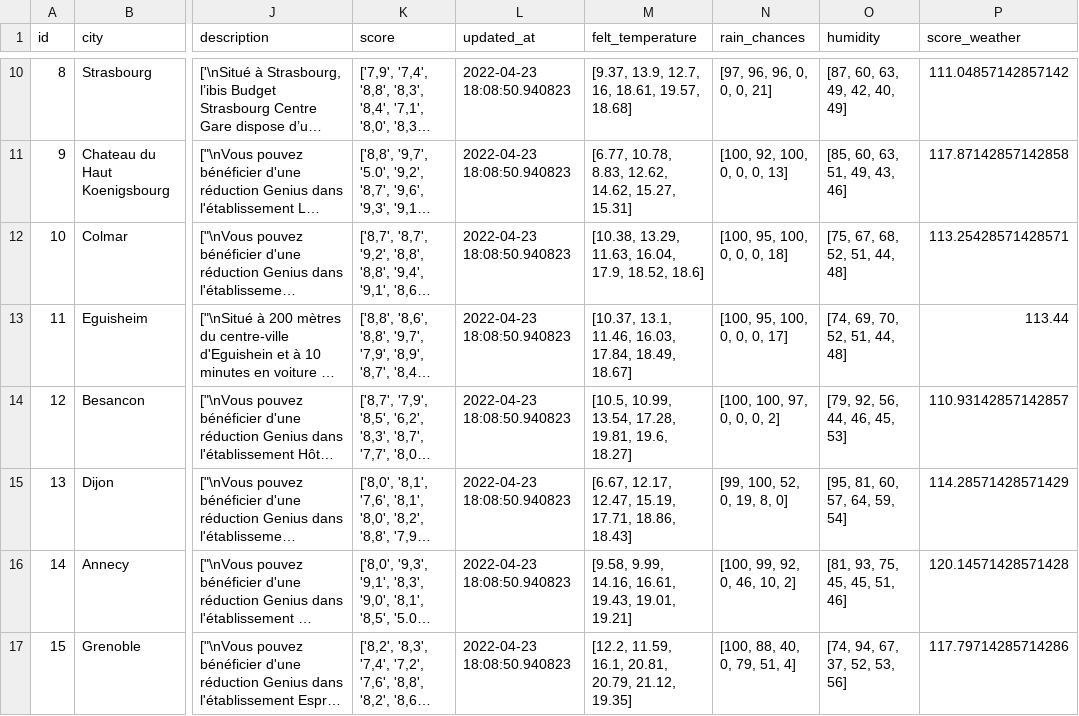
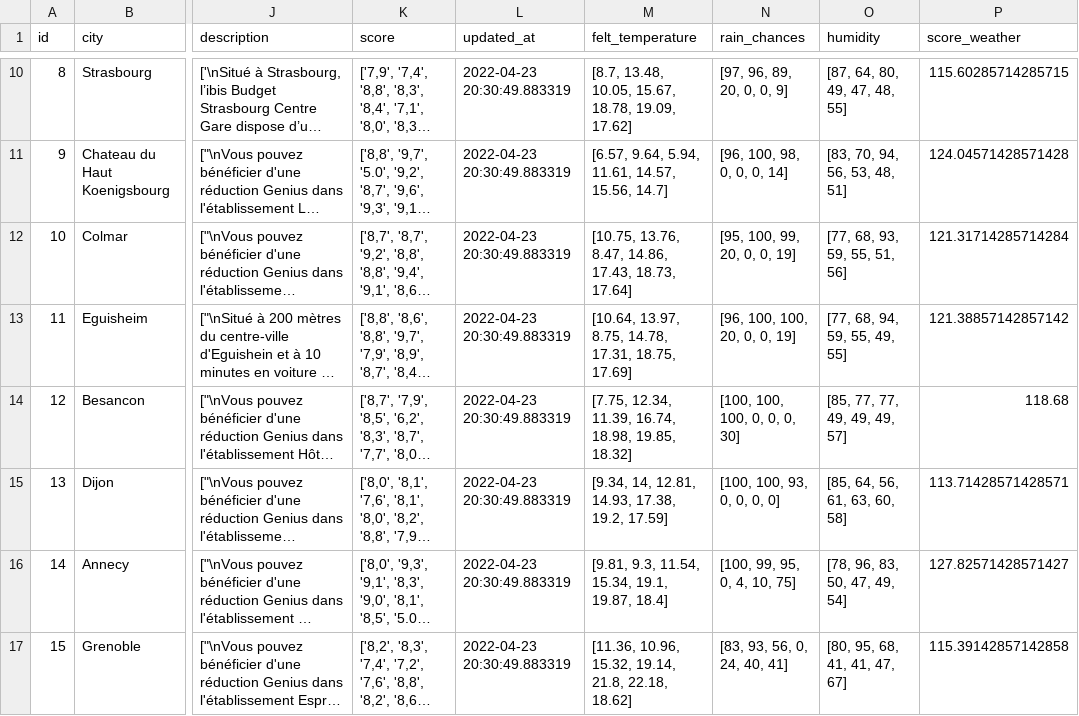
Before and after one commit to GuillaumeArp/Kayak_Project, a CSV file: df_complete.csv, drawn as a sheet; only a part is shown, gaps mark what is left out; long unchanged cells end in …; the diff covers the shown part only; the diff names each change by its address in the sheet, - before the commit and + after, or states it on an @@ line.

```diff
--- a/df_complete.csv
+++ b/df_complete.csv
-L10:L17 (updated_at): 2022-04-23 18:08:50.940823
+L10:L17 (updated_at): 2022-04-23 20:30:49.883319
-M10 (felt_temperature): [9.37, 13.9, 12.7, 16, 18.61, 19.57, 18.68]
+M10 (felt_temperature): [8.7, 13.48, 10.05, 15.67, 18.78, 19.09, 17.62]
-N10 (rain_chances): [97, 96, 96, 0, 0, 0, 21]
+N10 (rain_chances): [97, 96, 89, 20, 0, 0, 9]
-O10 (humidity): [87, 60, 63, 49, 42, 40, 49]
+O10 (humidity): [87, 64, 80, 49, 47, 48, 55]
-P10 (score_weather): 111.04857142857142
+P10 (score_weather): 115.60285714285715
-M11 (felt_temperature): [6.77, 10.78, 8.83, 12.62, 14.62, 15.27, 15.31]
+M11 (felt_temperature): [6.57, 9.64, 5.94, 11.61, 14.57, 15.56, 14.7]
-N11 (rain_chances): [100, 92, 100, 0, 0, 0, 13]
+N11 (rain_chances): [96, 100, 98, 0, 0, 0, 14]
-O11 (humidity): [85, 60, 63, 51, 49, 43, 46]
+O11 (humidity): [83, 70, 94, 56, 53, 48, 51]
-P11 (score_weather): 117.87142857142858
+P11 (score_weather): 124.04571428571428
-M12 (felt_temperature): [10.38, 13.29, 11.63, 16.04, 17.9, 18.52, 18.6]
+M12 (felt_temperature): [10.75, 13.76, 8.47, 14.86, 17.43, 18.73, 17.64]
-N12 (rain_chances): [100, 95, 100, 0, 0, 0, 18]
+N12 (rain_chances): [95, 100, 99, 20, 0, 0, 19]
-O12 (humidity): [75, 67, 68, 52, 51, 44, 48]
+O12 (humidity): [77, 68, 93, 59, 55, 51, 56]
-P12 (score_weather): 113.25428571428571
+P12 (score_weather): 121.31714285714284
-M13 (felt_temperature): [10.37, 13.1, 11.46, 16.03, 17.84, 18.49, 18.67]
+M13 (felt_temperature): [10.64, 13.97, 8.75, 14.78, 17.31, 18.75, 17.69]
-N13 (rain_chances): [100, 95, 100, 0, 0, 0, 17]
+N13 (rain_chances): [96, 100, 100, 20, 0, 0, 19]
-O13 (humidity): [74, 69, 70, 52, 51, 44, 48]
+O13 (humidity): [77, 68, 94, 59, 55, 49, 55]
-P13 (score_weather): 113.44
+P13 (score_weather): 121.38857142857142
-M14 (felt_temperature): [10.5, 10.99, 13.54, 17.28, 19.81, 19.6, 18.27]
+M14 (felt_temperature): [7.75, 12.34, 11.39, 16.74, 18.98, 19.85, 18.32]
-N14 (rain_chances): [100, 100, 97, 0, 0, 0, 2]
+N14 (rain_chances): [100, 100, 100, 0, 0, 0, 30]
-O14 (humidity): [79, 92, 56, 44, 46, 45, 53]
+O14 (humidity): [85, 77, 77, 49, 49, 49, 57]
-P14 (score_weather): 110.93142857142857
+P14 (score_weather): 118.68
-M15 (felt_temperature): [6.67, 12.17, 12.47, 15.19, 17.71, 18.86, 18.43]
+M15 (felt_temperature): [9.34, 14, 12.81, 14.93, 17.38, 19.2, 17.59]
-N15 (rain_chances): [99, 100, 52, 0, 19, 8, 0]
+N15 (rain_chances): [100, 100, 93, 0, 0, 0, 0]
-O15 (humidity): [95, 81, 60, 57, 64, 59, 54]
+O15 (humidity): [85, 64, 56, 61, 63, 60, 58]
-P15 (score_weather): 114.28571428571429
+P15 (score_weather): 113.71428571428571
-M16 (felt_temperature): [9.58, 9.99, 14.16, 16.61, 19.43, 19.01, 19.21]
+M16 (felt_temperature): [9.81, 9.3, 11.54, 15.34, 19.1, 19.87, 18.4]
-N16 (rain_chances): [100, 99, 92, 0, 46, 10, 2]
+N16 (rain_chances): [100, 99, 95, 0, 4, 10, 75]
-O16 (humidity): [81, 93, 75, 45, 45, 51, 46]
+O16 (humidity): [78, 96, 83, 50, 47, 49, 54]
-P16 (score_weather): 120.14571428571428
+P16 (score_weather): 127.82571428571427
-M17 (felt_temperature): [12.2, 11.59, 16.1, 20.81, 20.79, 21.12, 19.35]
+M17 (felt_temperature): [11.36, 10.96, 15.32, 19.14, 21.8, 22.18, 18.62]
-N17 (rain_chances): [100, 88, 40, 0, 79, 51, 4]
+N17 (rain_chances): [83, 93, 56, 0, 24, 40, 41]
-O17 (humidity): [74, 94, 67, 37, 52, 53, 56]
+O17 (humidity): [80, 95, 68, 41, 41, 47, 67]
-P17 (score_weather): 117.79714285714286
+P17 (score_weather): 115.39142857142858
```
Also changed, not shown: 119 edited cells elsewhere in this file, 3 other files.
